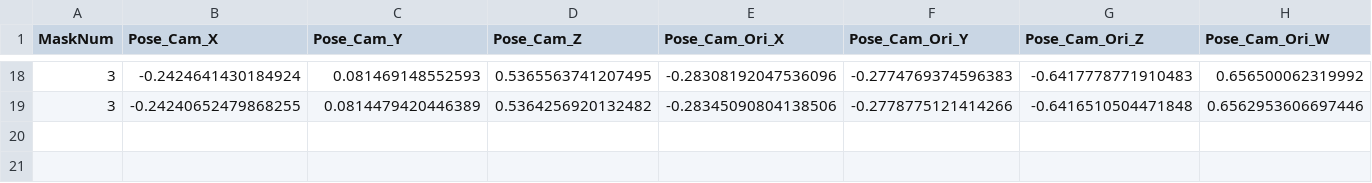
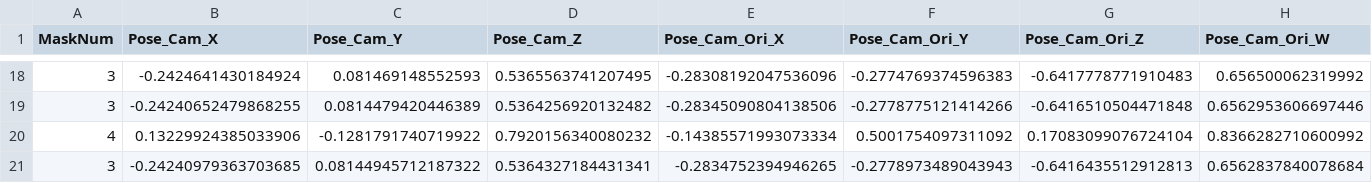
Before and after one commit to Shubham-23Joshi/RecSeg3D, a CSV file: RecSeg3D_evals/image_3/poses_and_bboxes.csv, drawn as a sheet; only a part is shown, gaps mark what is left out; rows hold the shown columns only; the diff names each change by its address in the sheet, - before the commit and + after, or states it on an @@ line.

Commit message:
adding new_data

```diff
--- a/RecSeg3D_evals/image_3/poses_and_bboxes.csv
+++ b/RecSeg3D_evals/image_3/poses_and_bboxes.csv
+row 20: 4 | 0.13229924385033906 | -0.1281791740719922 | 0.7920156340080232 | -0.14385571993073334 | 0.5001754097311092 | 0.17083099076724104 | 0.8366282710600992
+row 21: 3 | -0.24240979363703685 | 0.08144945712187322 | 0.5364327184431341 | -0.2834752394946265 | -0.2778973489043943 | -0.6416435512912813 | 0.6562837840078684
```
Also changed, not shown: 25 other files.
